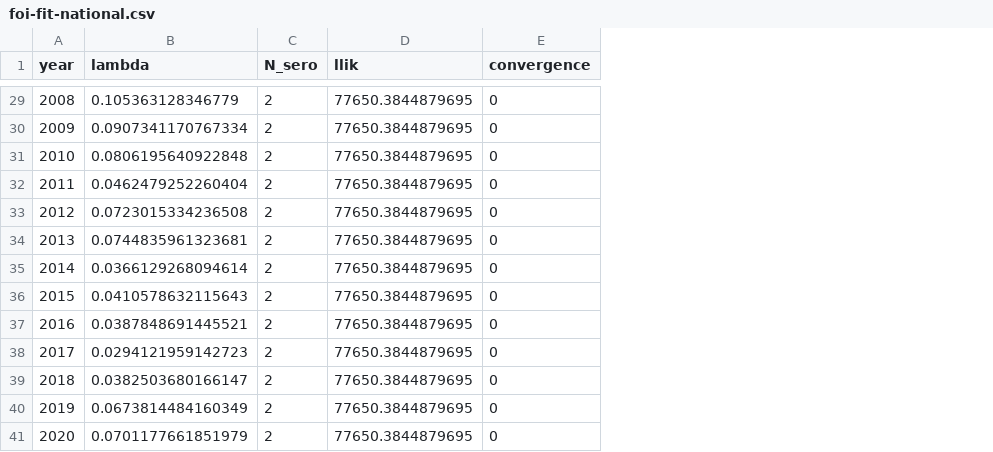
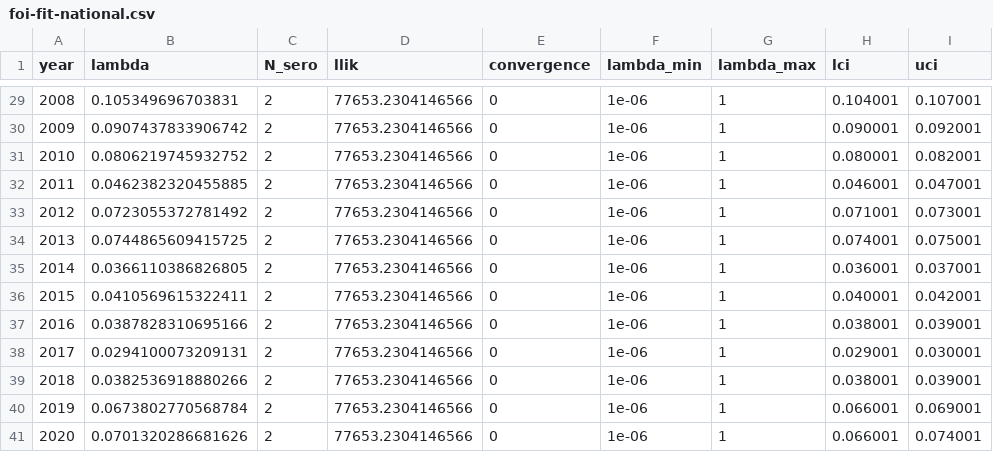
Before and after one commit to brooklabteam/cambodia-dengue-national, a CSV file: data/foi-fit-national.csv, drawn as a sheet; only a part is shown, gaps mark what is left out; the diff covers the shown part only; the diff names each change by its address in the sheet, - before the commit and + after, or states it on an @@ line.

```diff
--- a/data/foi-fit-national.csv
+++ b/data/foi-fit-national.csv
+column F (lambda_min), rows 29-41: all 1e-06
+column G (lambda_max), rows 29-41: all 1
+column H (lci), rows 29-41: 0.104001 | 0.090001 | 0.080001 | 0.046001 | 0.071001 | 0.074001 | 0.036001 | 0.040001 | 0.038001 | 0.029001 | 0.038001 | 0.066001 | 0.066001
+column I (uci), rows 29-41: 0.107001 | 0.092001 | 0.082001 | 0.047001 | 0.073001 | 0.075001 | 0.037001 | 0.042001 | 0.039001 | 0.030001 | 0.039001 | 0.069001 | 0.074001
-B29 (lambda): 0.105363128346779
+B29 (lambda): 0.105349696703831
-D29:D41 (llik): 77650.3844879695
+D29:D41 (llik): 77653.2304146566
-B30 (lambda): 0.0907341170767334
+B30 (lambda): 0.0907437833906742
-B31 (lambda): 0.0806195640922848
+B31 (lambda): 0.0806219745932752
-B32 (lambda): 0.0462479252260404
+B32 (lambda): 0.0462382320455885
-B33 (lambda): 0.0723015334236508
+B33 (lambda): 0.0723055372781492
-B34 (lambda): 0.0744835961323681
+B34 (lambda): 0.0744865609415725
-B35 (lambda): 0.0366129268094614
+B35 (lambda): 0.0366110386826805
-B36 (lambda): 0.0410578632115643
+B36 (lambda): 0.0410569615322411
-B37 (lambda): 0.0387848691445521
+B37 (lambda): 0.0387828310695166
-B38 (lambda): 0.0294121959142723
+B38 (lambda): 0.0294100073209131
-B39 (lambda): 0.0382503680166147
+B39 (lambda): 0.0382536918880266
-B40 (lambda): 0.0673814484160349
+B40 (lambda): 0.0673802770568784
-B41 (lambda): 0.0701177661851979
+B41 (lambda): 0.0701320286681626
```
Also changed, not shown: 54 edited cells elsewhere in this file, data/foi-kampong-speu-2019-cohort.csv, 10 other files.
